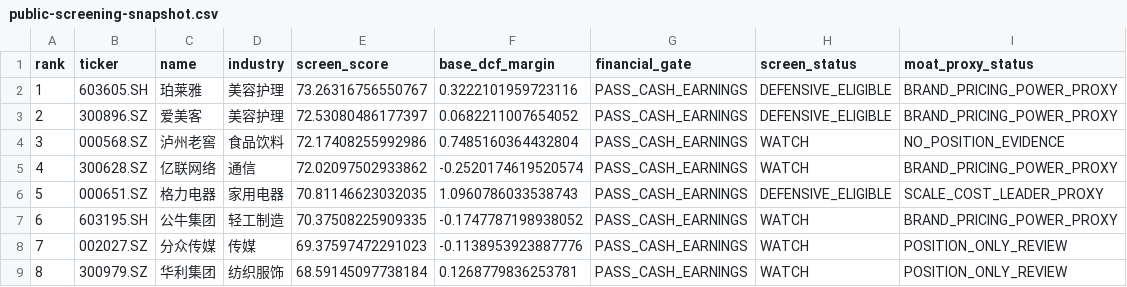
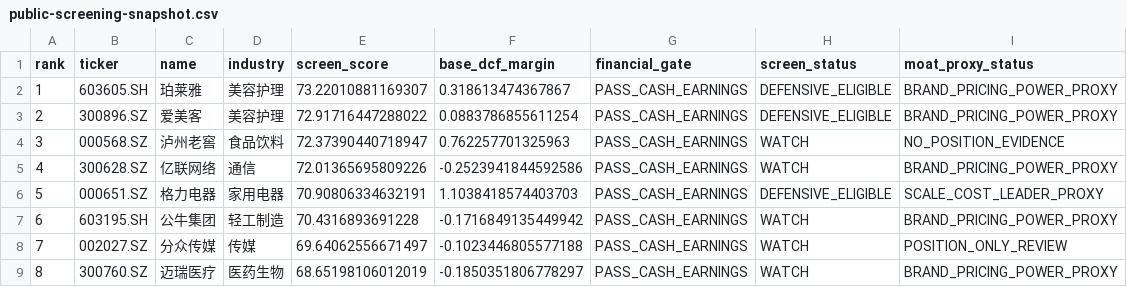
Before and after one commit to MIngQian04/margin-of-safety-investment-research-platform, a CSV file: docs/public-screening-snapshot.csv, drawn as a sheet.

Commit message:
Update public snapshot for 2026-11-24

```diff
--- a/docs/public-screening-snapshot.csv
+++ b/docs/public-screening-snapshot.csv
@@ -1,9 +1,9 @@
 rank,ticker,name,industry,screen_score,base_dcf_margin,financial_gate,screen_status,moat_proxy_status
-1,603605.SH,珀莱雅,美容护理,73.26316756550767,0.3222101959723116,PASS_CASH_EARNINGS,DEFENSIVE_ELIGIBLE,BRAND_PRICING_POWER_PROXY
-2,300896.SZ,爱美客,美容护理,72.53080486177397,0.0682211007654052,PASS_CASH_EARNINGS,DEFENSIVE_ELIGIBLE,BRAND_PRICING_POWER_PROXY
-3,000568.SZ,泸州老窖,食品饮料,72.17408255992986,0.7485160364432804,PASS_CASH_EARNINGS,WATCH,NO_POSITION_EVIDENCE
-4,300628.SZ,亿联网络,通信,72.02097502933862,-0.2520174619520574,PASS_CASH_EARNINGS,WATCH,BRAND_PRICING_POWER_PROXY
-5,000651.SZ,格力电器,家用电器,70.81146623032035,1.0960786033538743,PASS_CASH_EARNINGS,DEFENSIVE_ELIGIBLE,SCALE_COST_LEADER_PROXY
-6,603195.SH,公牛集团,轻工制造,70.37508225909335,-0.1747787198938052,PASS_CASH_EARNINGS,WATCH,BRAND_PRICING_POWER_PROXY
-7,002027.SZ,分众传媒,传媒,69.37597472291023,-0.1138953923887776,PASS_CASH_EARNINGS,WATCH,POSITION_ONLY_REVIEW
-8,300979.SZ,华利集团,纺织服饰,68.59145097738184,0.1268779836253781,PASS_CASH_EARNINGS,WATCH,POSITION_ONLY_REVIEW
+1,603605.SH,珀莱雅,美容护理,73.22010881169307,0.318613474367867,PASS_CASH_EARNINGS,DEFENSIVE_ELIGIBLE,BRAND_PRICING_POWER_PROXY
+2,300896.SZ,爱美客,美容护理,72.91716447288022,0.0883786855611254,PASS_CASH_EARNINGS,DEFENSIVE_ELIGIBLE,BRAND_PRICING_POWER_PROXY
+3,000568.SZ,泸州老窖,食品饮料,72.37390440718947,0.762257701325963,PASS_CASH_EARNINGS,WATCH,NO_POSITION_EVIDENCE
+4,300628.SZ,亿联网络,通信,72.01365695809226,-0.2523941844592586,PASS_CASH_EARNINGS,WATCH,BRAND_PRICING_POWER_PROXY
+5,000651.SZ,格力电器,家用电器,70.90806334632191,1.1038418574403703,PASS_CASH_EARNINGS,DEFENSIVE_ELIGIBLE,SCALE_COST_LEADER_PROXY
+6,603195.SH,公牛集团,轻工制造,70.4316893691228,-0.1716849135449942,PASS_CASH_EARNINGS,WATCH,BRAND_PRICING_POWER_PROXY
+7,002027.SZ,分众传媒,传媒,69.64062556671497,-0.1023446805577188,PASS_CASH_EARNINGS,WATCH,POSITION_ONLY_REVIEW
+8,300760.SZ,迈瑞医疗,医药生物,68.65198106012019,-0.1850351806778297,PASS_CASH_EARNINGS,WATCH,BRAND_PRICING_POWER_PROXY
```
Also changed, not shown: 1 other file.
